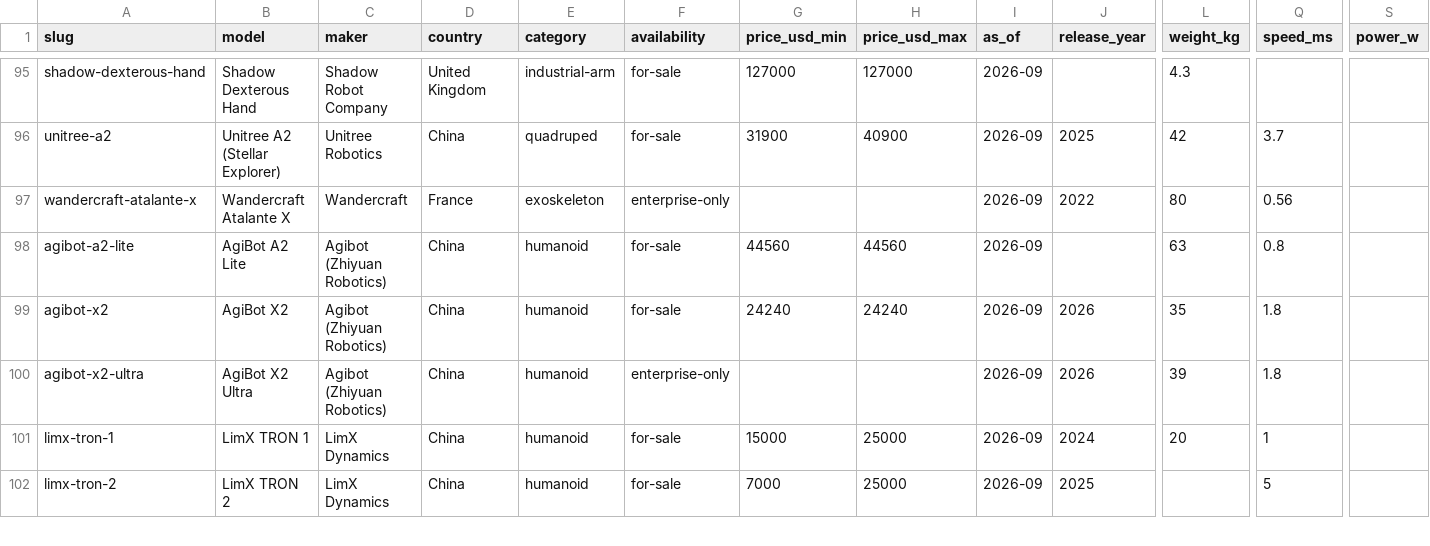
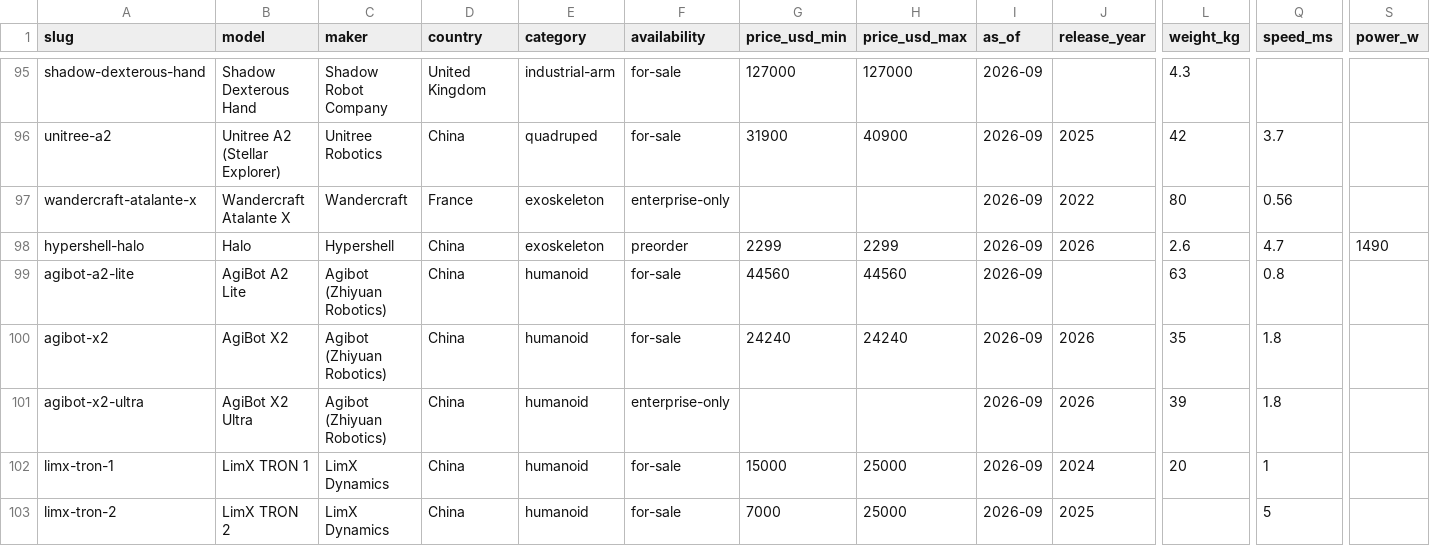
Before and after one commit to tdvchina/robot-price-index-data, a CSV file: data/robot-price-index.csv, drawn as a sheet; only a part is shown, gaps mark what is left out; rows hold the shown columns only; the diff names each change by its address in the sheet, - before the commit and + after, or states it on an @@ line.

```diff
--- a/data/robot-price-index.csv
+++ b/data/robot-price-index.csv
+row 98: hypershell-halo | Halo | Hypershell | China | exoskeleton | preorder | 2299 | 2299 | 2026-09 | 2026 | 2.6 | 4.7 | 1490
```
Also changed, not shown: 2 other files.
